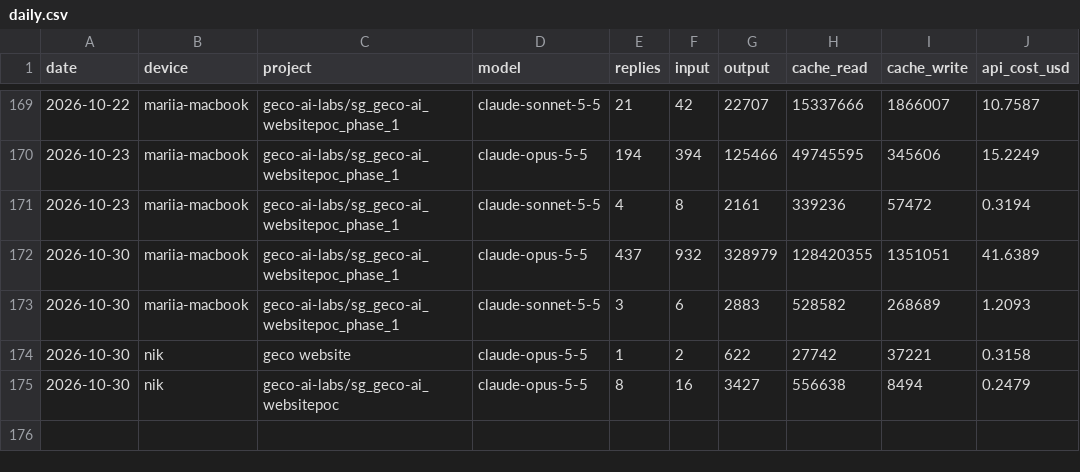
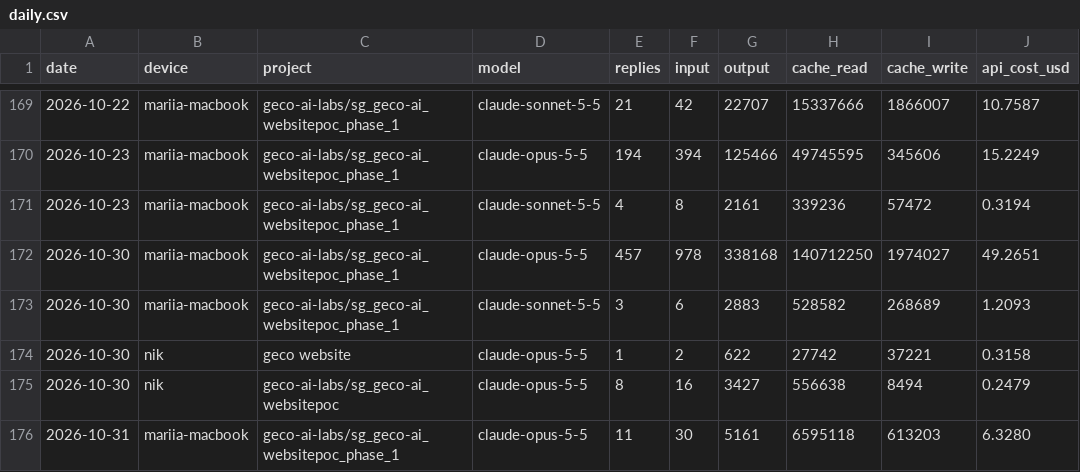
Before and after one commit to mariiaivanovacs/claude-usage, a CSV file: reports/daily.csv, drawn as a sheet; only a part is shown, gaps mark what is left out.

Commit message:
report: 2026-10-30 19:43 (built on mariia-macbook)

```diff
--- a/reports/daily.csv
+++ b/reports/daily.csv
@@ -171,3 +171,3 @@ date,device,project,model,replies,input,output,cache_read,cache_write,api_cost_u
 2026-10-23,mariia-macbook,geco-ai-labs/sg_geco-ai_websitepoc_phase_1,claude-sonnet-5-5,4,8,2161,339236,57472,0.3194
-2026-10-30,mariia-macbook,geco-ai-labs/sg_geco-ai_websitepoc_phase_1,claude-opus-5-5,437,932,328979,128420355,1351051,41.6389
+2026-10-30,mariia-macbook,geco-ai-labs/sg_geco-ai_websitepoc_phase_1,claude-opus-5-5,457,978,338168,140712250,1974027,49.2651
 2026-10-30,mariia-macbook,geco-ai-labs/sg_geco-ai_websitepoc_phase_1,claude-sonnet-5-5,3,6,2883,528582,268689,1.2093
@@ -175 +175,2 @@ date,device,project,model,replies,input,output,cache_read,cache_write,api_cost_u
 2026-10-30,nik,geco-ai-labs/sg_geco-ai_websitepoc,claude-opus-5-5,8,16,3427,556638,8494,0.2479
+2026-10-31,mariia-macbook,geco-ai-labs/sg_geco-ai_websitepoc_phase_1,claude-opus-5-5,11,30,5161,6595118,613203,6.3280
```
Also changed, not shown: 10 other files.
